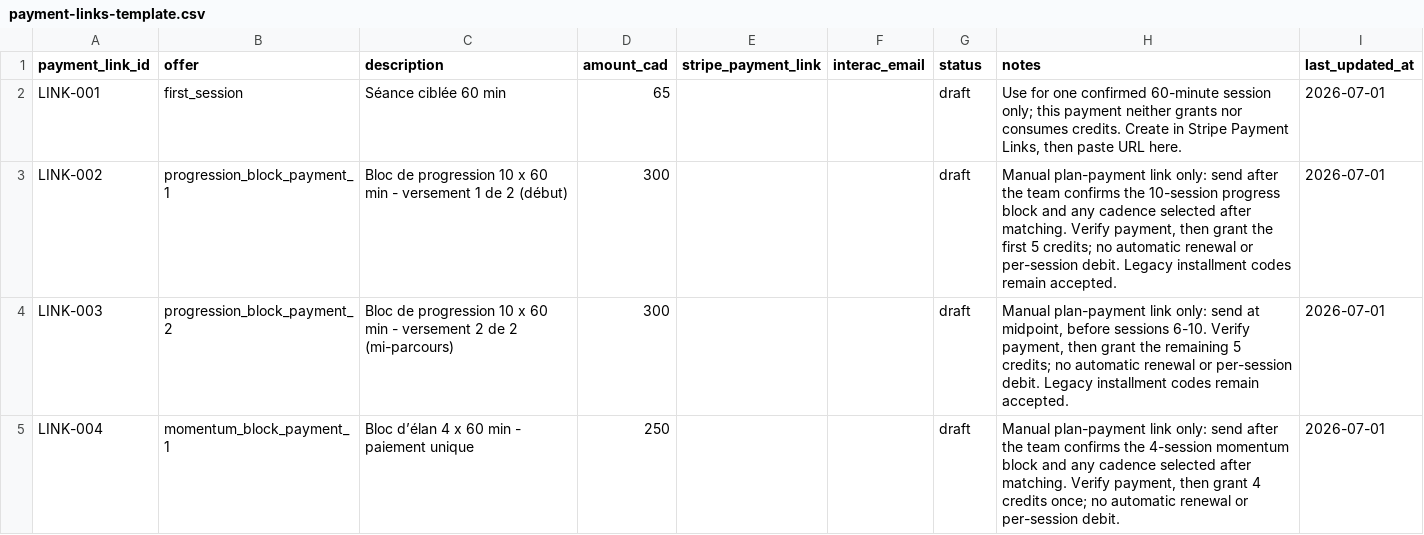
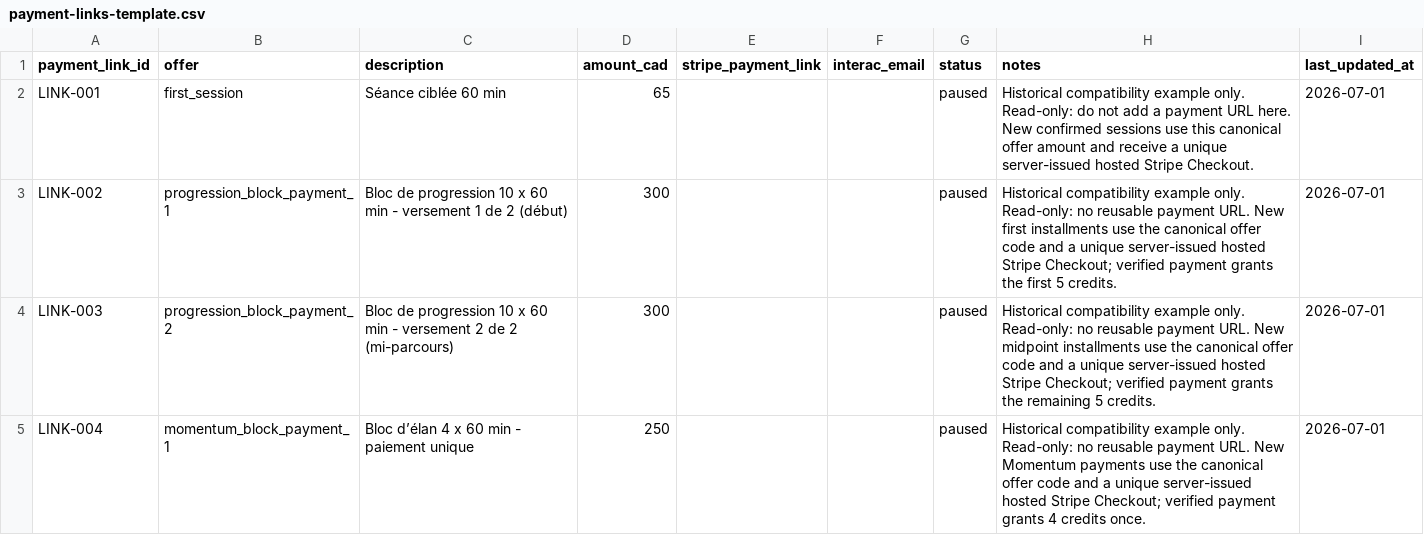
Before and after one commit to RalphChahine/methode-secondaire, a CSV file: ops/crm/payment-links-template.csv, drawn as a sheet.

Commit message:
docs: retire legacy payment link setup guidance

```diff
--- a/ops/crm/payment-links-template.csv
+++ b/ops/crm/payment-links-template.csv
@@ -1,5 +1,5 @@
 payment_link_id,offer,description,amount_cad,stripe_payment_link,interac_email,status,notes,last_updated_at
-LINK-001,first_session,Séance ciblée 60 min,65,,,draft,"Use for one confirmed 60-minute session only; this payment neither grants nor consumes credits. Create in Stripe Payment Links, then paste URL here.",2026-07-01
-LINK-002,progression_block_payment_1,Bloc de progression 10 x 60 min - versement 1 de 2 (début),300,,,draft,"Manual plan-payment link only: send after the team confirms the 10-session progress block and any cadence selected after matching. Verify payment, then grant the first 5 credits; no automatic renewal or per-session debit. Legacy installment codes remain accepted.",2026-07-01
-LINK-003,progression_block_payment_2,Bloc de progression 10 x 60 min - versement 2 de 2 (mi-parcours),300,,,draft,"Manual plan-payment link only: send at midpoint, before sessions 6-10. Verify payment, then grant the remaining 5 credits; no automatic renewal or per-session debit. Legacy installment codes remain accepted.",2026-07-01
-LINK-004,momentum_block_payment_1,Bloc d’élan 4 x 60 min - paiement unique,250,,,draft,"Manual plan-payment link only: send after the team confirms the 4-session momentum block and any cadence selected after matching. Verify payment, then grant 4 credits once; no automatic renewal or per-session debit.",2026-07-01
+LINK-001,first_session,Séance ciblée 60 min,65,,,paused,"Historical compatibility example only. Read-only: do not add a payment URL here. New confirmed sessions use this canonical offer amount and receive a unique server-issued hosted Stripe Checkout.",2026-07-01
+LINK-002,progression_block_payment_1,Bloc de progression 10 x 60 min - versement 1 de 2 (début),300,,,paused,"Historical compatibility example only. Read-only: no reusable payment URL. New first installments use the canonical offer code and a unique server-issued hosted Stripe Checkout; verified payment grants the first 5 credits.",2026-07-01
+LINK-003,progression_block_payment_2,Bloc de progression 10 x 60 min - versement 2 de 2 (mi-parcours),300,,,paused,"Historical compatibility example only. Read-only: no reusable payment URL. New midpoint installments use the canonical offer code and a unique server-issued hosted Stripe Checkout; verified payment grants the remaining 5 credits.",2026-07-01
+LINK-004,momentum_block_payment_1,Bloc d’élan 4 x 60 min - paiement unique,250,,,paused,"Historical compatibility example only. Read-only: no reusable payment URL. New Momentum payments use the canonical offer code and a unique server-issued hosted Stripe Checkout; verified payment grants 4 credits once.",2026-07-01
```
Also changed, not shown: 3 other files.
